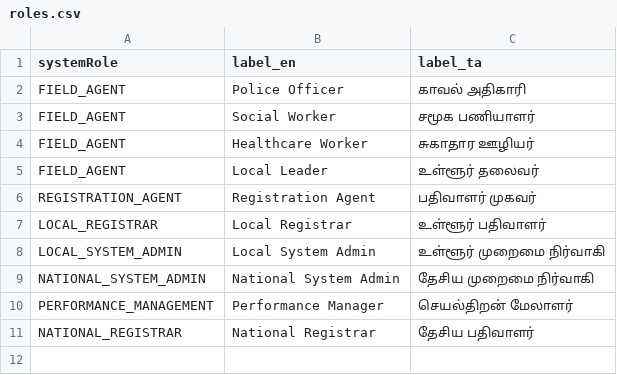
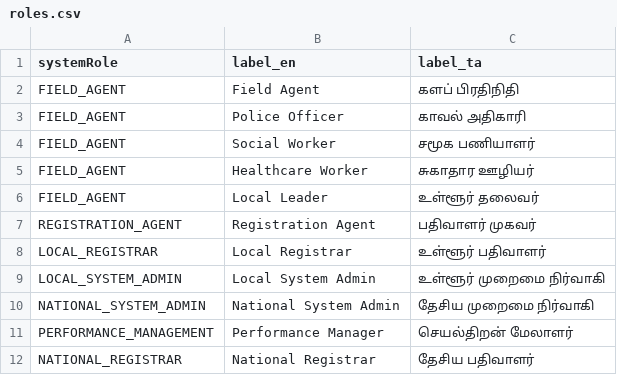
Before and after one commit to Aparnadeloitte/opencrvs-countryconfig-farajaland, a CSV file: src/data-seeding/roles/source/roles.csv, drawn as a sheet.

Commit message:
add the files

```diff
--- a/src/data-seeding/roles/source/roles.csv
+++ b/src/data-seeding/roles/source/roles.csv
@@ -1,2 +1,3 @@
 systemRole,label_en,label_ta
+FIELD_AGENT,Field Agent,களப் பிரதிநிதி
 FIELD_AGENT,Police Officer,காவல் அதிகாரி
```
